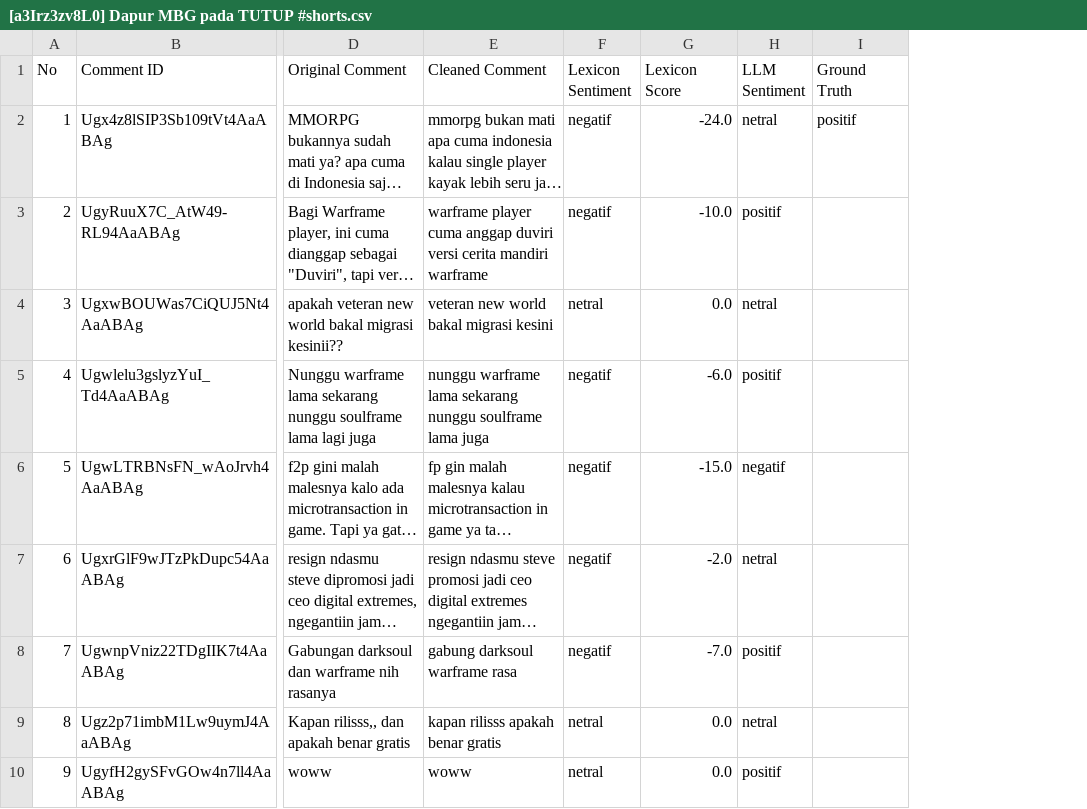
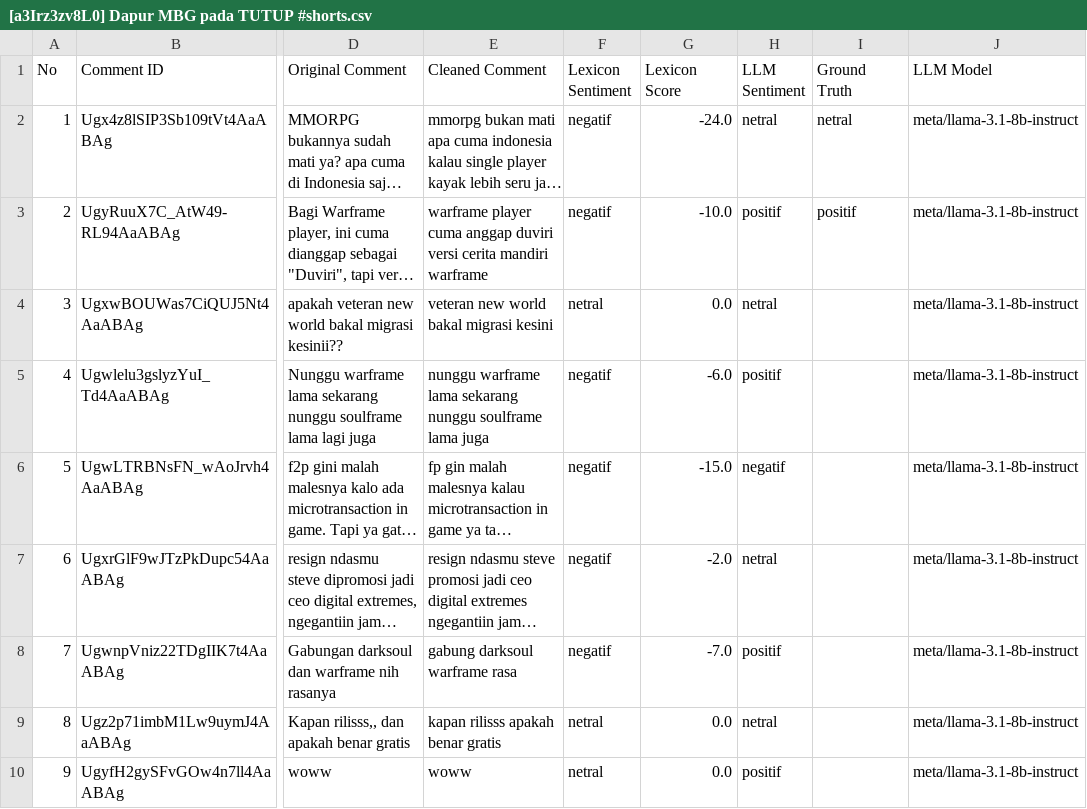
Before and after one commit to itzluthfi/tugas-sentimen-analisis-yt, a CSV file: history/[a3Irz3zv8L0] Dapur MBG pada TUTUP #shorts.csv, drawn as a sheet; only a part is shown, gaps mark what is left out; long unchanged cells end in …; the diff names each change by its address in the sheet, - before the commit and + after, or states it on an @@ line.

```diff
--- a/history/[a3Irz3zv8L0] Dapur MBG pada TUTUP #shorts.csv
+++ b/history/[a3Irz3zv8L0] Dapur MBG pada TUTUP #shorts.csv
+column J (LLM Model), rows 2-10: all meta/llama-3.1-8b-instruct
-I2 (Ground Truth): positif
+I2 (Ground Truth): netral
-I3 (Ground Truth): (empty)
+I3 (Ground Truth): positif
```
Also changed, not shown: history/[fwsjpdHBr-U] Game Impian yang Bikin Kreatornya Rela Resign! 🤯 #rekomendasigame #soulframe #actionrpg #gamenews.csv, 4 other files.
